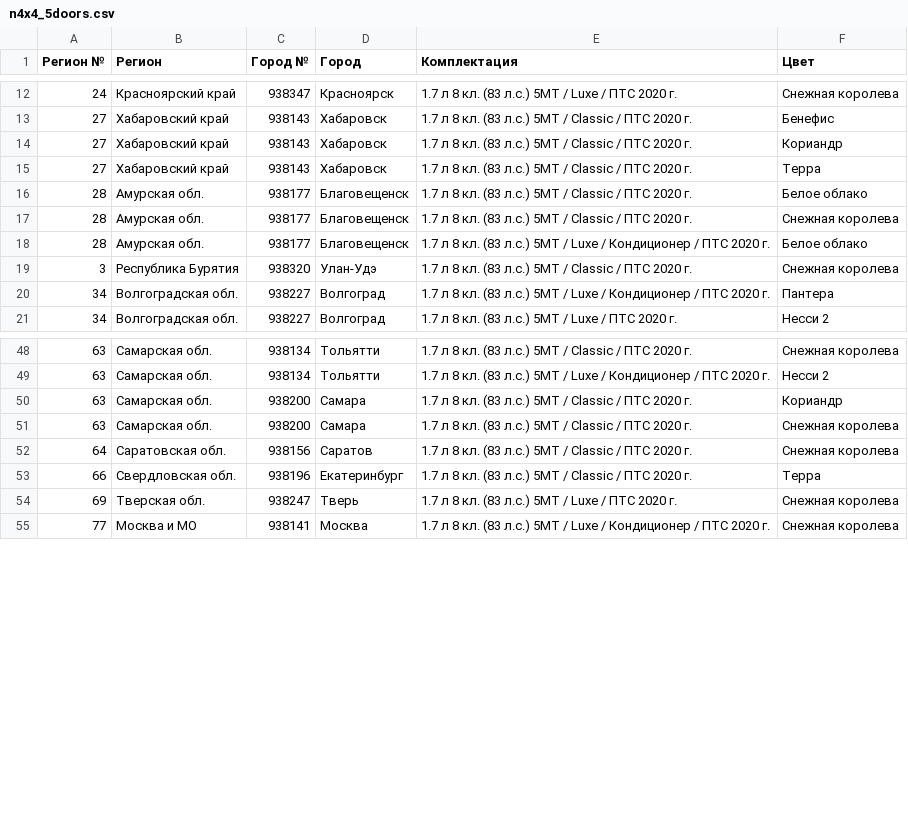
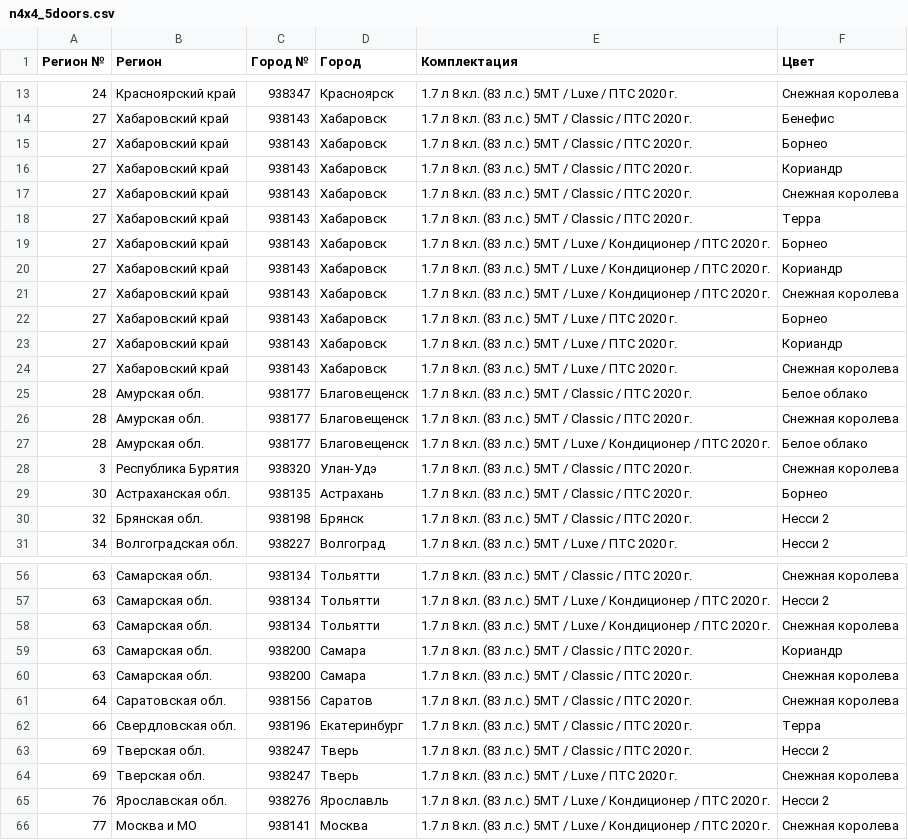
Before and after one commit to kafeg/ladacsv, a CSV file: n4x4_5doors.csv, drawn as a sheet; only a part is shown, gaps mark what is left out; the diff covers the shown part only.

```diff
--- a/n4x4_5doors.csv
+++ b/n4x4_5doors.csv
@@ -13,4 +14,12 @@
 27, Хабаровский край, 938143, Хабаровск, 1.7 л 8 кл. (83 л.с.) 5МТ / Classic / ПТС 2020 г., Бенефис
+27, Хабаровский край, 938143, Хабаровск, 1.7 л 8 кл. (83 л.с.) 5МТ / Classic / ПТС 2020 г., Борнео
 27, Хабаровский край, 938143, Хабаровск, 1.7 л 8 кл. (83 л.с.) 5МТ / Classic / ПТС 2020 г., Кориандр
+27, Хабаровский край, 938143, Хабаровск, 1.7 л 8 кл. (83 л.с.) 5МТ / Classic / ПТС 2020 г., Снежная королева
 27, Хабаровский край, 938143, Хабаровск, 1.7 л 8 кл. (83 л.с.) 5МТ / Classic / ПТС 2020 г., Терра
+27, Хабаровский край, 938143, Хабаровск, 1.7 л 8 кл. (83 л.с.) 5МТ / Luxe / Кондиционер / ПТС 2020 г., Борнео
+27, Хабаровский край, 938143, Хабаровск, 1.7 л 8 кл. (83 л.с.) 5МТ / Luxe / Кондиционер / ПТС 2020 г., Кориандр
+27, Хабаровский край, 938143, Хабаровск, 1.7 л 8 кл. (83 л.с.) 5МТ / Luxe / Кондиционер / ПТС 2020 г., Снежная королева
+27, Хабаровский край, 938143, Хабаровск, 1.7 л 8 кл. (83 л.с.) 5МТ / Luxe / ПТС 2020 г., Борнео
+27, Хабаровский край, 938143, Хабаровск, 1.7 л 8 кл. (83 л.с.) 5МТ / Luxe / ПТС 2020 г., Кориандр
+27, Хабаровский край, 938143, Хабаровск, 1.7 л 8 кл. (83 л.с.) 5МТ / Luxe / ПТС 2020 г., Снежная королева
 28, Амурская обл., 938177, Благовещенск, 1.7 л 8 кл. (83 л.с.) 5МТ / Classic / ПТС 2020 г., Белое облако
@@ -19,3 +28,4 @@
 3, Республика Бурятия, 938320, Улан-Удэ, 1.7 л 8 кл. (83 л.с.) 5МТ / Classic / ПТС 2020 г., Снежная королева
-34, Волгоградская обл., 938227, Волгоград, 1.7 л 8 кл. (83 л.с.) 5МТ / Luxe / Кондиционер / ПТС 2020 г., Пантера
+30, Астраханская обл., 938135, Астрахань, 1.7 л 8 кл. (83 л.с.) 5МТ / Classic / ПТС 2020 г., Борнео
+32, Брянская обл., 938198, Брянск, 1.7 л 8 кл. (83 л.с.) 5МТ / Classic / ПТС 2020 г., Несси 2
 34, Волгоградская обл., 938227, Волгоград, 1.7 л 8 кл. (83 л.с.) 5МТ / Luxe / ПТС 2020 г., Несси 2
@@ -49,2 +57,3 @@
 63, Самарская обл., 938134, Тольятти, 1.7 л 8 кл. (83 л.с.) 5МТ / Luxe / Кондиционер / ПТС 2020 г., Несси 2
+63, Самарская обл., 938134, Тольятти, 1.7 л 8 кл. (83 л.с.) 5МТ / Luxe / Кондиционер / ПТС 2020 г., Снежная королева
 63, Самарская обл., 938200, Самара, 1.7 л 8 кл. (83 л.с.) 5МТ / Classic / ПТС 2020 г., Кориандр
@@ -53,3 +62,5 @@
 66, Свердловская обл., 938196, Екатеринбург, 1.7 л 8 кл. (83 л.с.) 5МТ / Classic / ПТС 2020 г., Терра
+69, Тверская обл., 938247, Тверь, 1.7 л 8 кл. (83 л.с.) 5МТ / Classic / ПТС 2020 г., Несси 2
 69, Тверская обл., 938247, Тверь, 1.7 л 8 кл. (83 л.с.) 5МТ / Luxe / ПТС 2020 г., Снежная королева
+76, Ярославская обл., 938276, Ярославль, 1.7 л 8 кл. (83 л.с.) 5МТ / Luxe / Кондиционер / ПТС 2020 г., Несси 2
 77, Москва и МО, 938141, Москва, 1.7 л 8 кл. (83 л.с.) 5МТ / Luxe / Кондиционер / ПТС 2020 г., Снежная королева
```
Also changed, not shown: 1 added row and 2 removed rows elsewhere in this file, granta_liftback.csv, largus_cross.csv, 19 other files.
